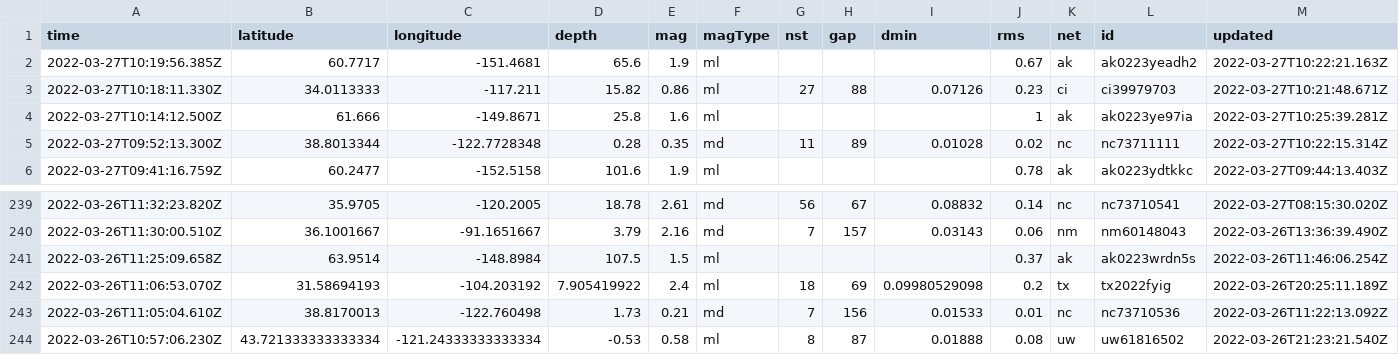
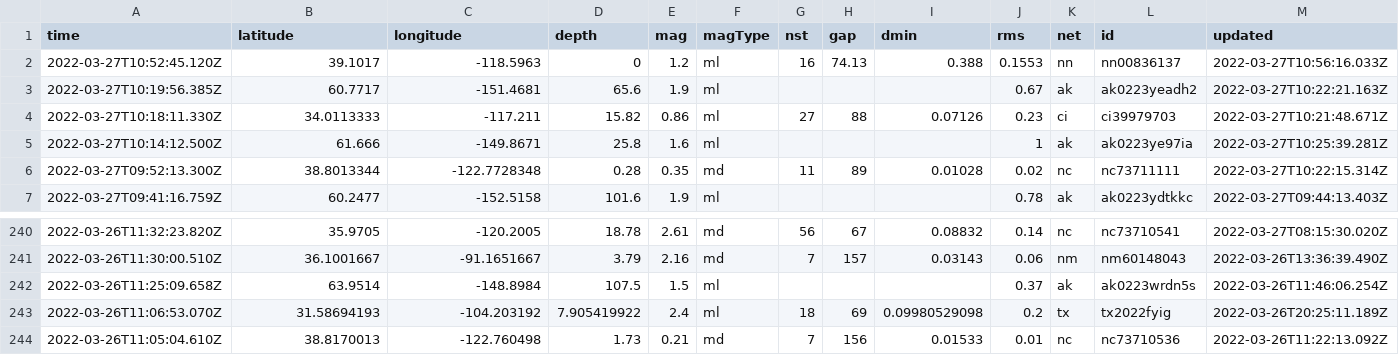
Before and after one commit to adriandgarcia/nicar2022_github_actions, a CSV file: usgs_current.csv, drawn as a sheet; only a part is shown, gaps mark what is left out; removed rows and columns are numbered as before the commit, all else as after; rows hold the shown columns only; the diff names each change by its address in the sheet, - before the commit and + after, or states it on an @@ line.

```diff
--- a/usgs_current.csv
+++ b/usgs_current.csv
+row 2: 2022-03-27T10:52:45.120Z | 39.1017 | -118.5963 | 0 | 1.2 | ml | 16 | 74.13 | 0.388 | 0.1553 | nn | nn00836137 | 2022-03-27T10:56:16.033Z
-row 244: 2022-03-26T10:57:06.230Z | 43.721333333333334 | -121.24333333333334 | -0.53 | 0.58 | ml | 8 | 87 | 0.01888 | 0.08 | uw | uw61816502 | 2022-03-26T21:23:21.540Z
```
Also changed, not shown: 1 other file.
